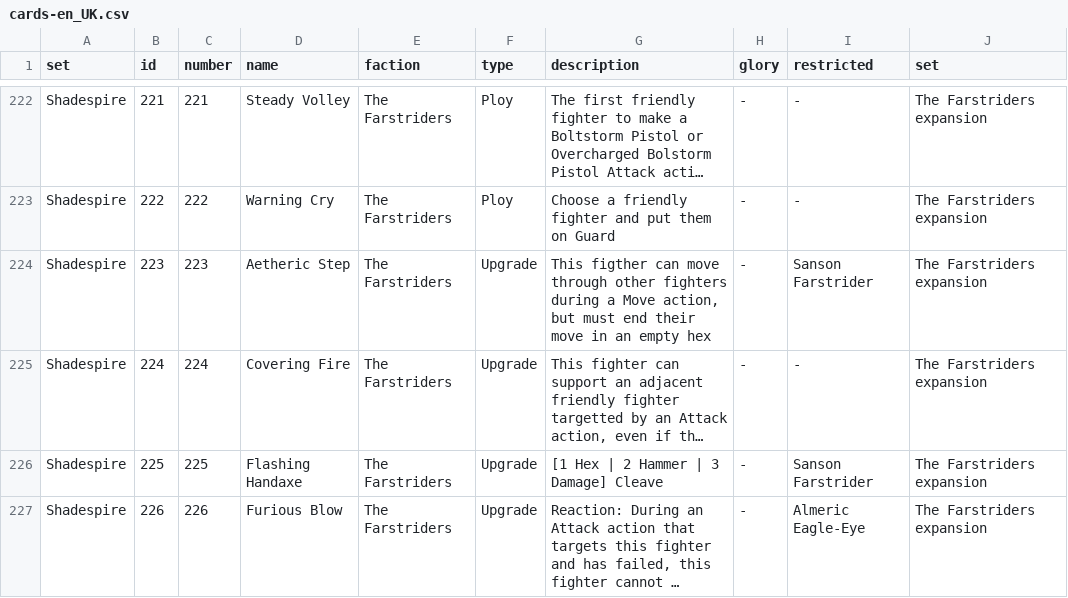
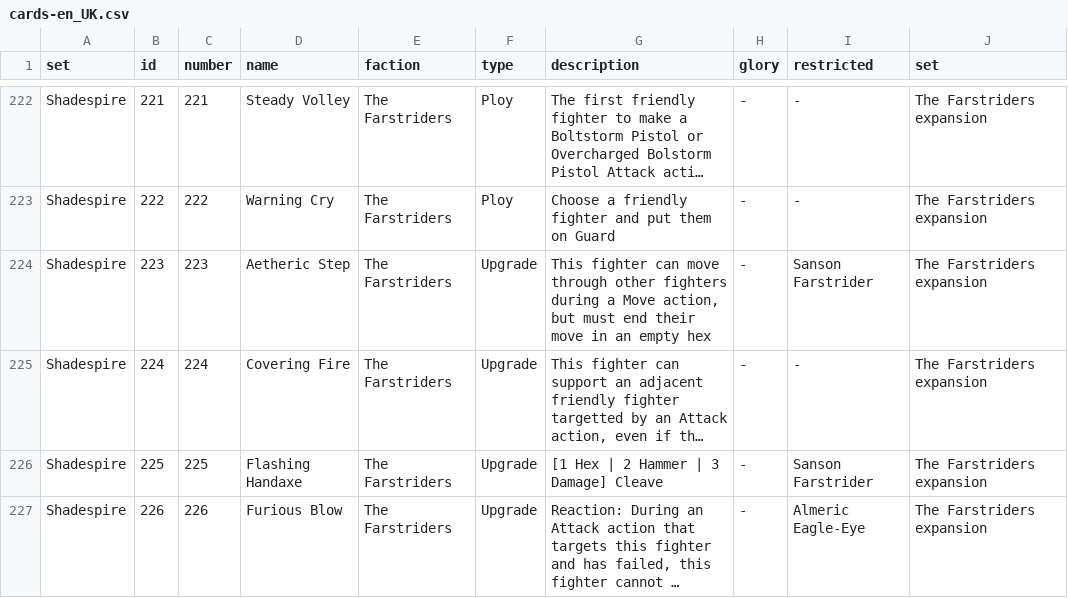
Before and after one commit to capoferro/warhammer_underworlds_data, a CSV file: cards-en_UK.csv, drawn as a sheet; only a part is shown, gaps mark what is left out; long unchanged cells end in …; the diff covers the shown part only; the diff names each change by its address in the sheet, - before the commit and + after, or states it on an @@ line.

Commit message:
Update cards-en_UK.csv
Fixed typos in card descriptions

```diff
--- a/cards-en_UK.csv
+++ b/cards-en_UK.csv
-G224 (description): This figther can move…
+G224 (description): This fighter can move…
```
Also changed, not shown: 19 edited cells elsewhere in this file.
